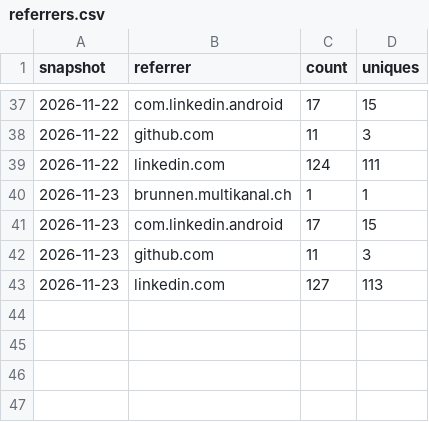
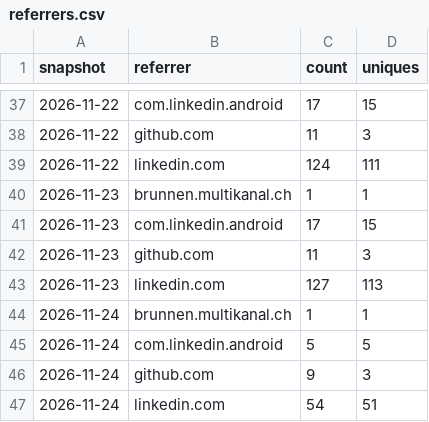
Before and after one commit to Zimphi75/brunnen-3d, a CSV file: referrers.csv, drawn as a sheet; only a part is shown, gaps mark what is left out.

```diff
--- a/referrers.csv
+++ b/referrers.csv
@@ -43 +43,5 @@ snapshot,referrer,count,uniques
 2026-11-23,linkedin.com,127,113
+2026-11-24,brunnen.multikanal.ch,1,1
+2026-11-24,com.linkedin.android,5,5
+2026-11-24,github.com,9,3
+2026-11-24,linkedin.com,54,51
```
Also changed, not shown: clones.csv, paths.csv, 1 other file.
